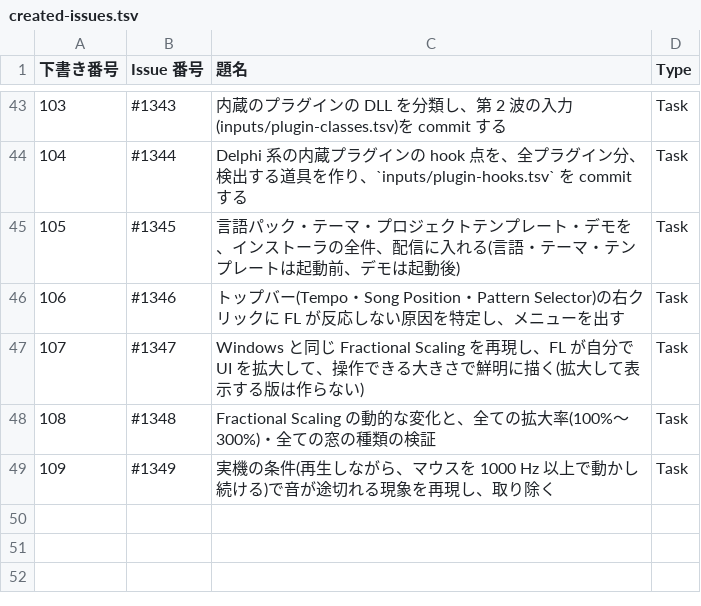
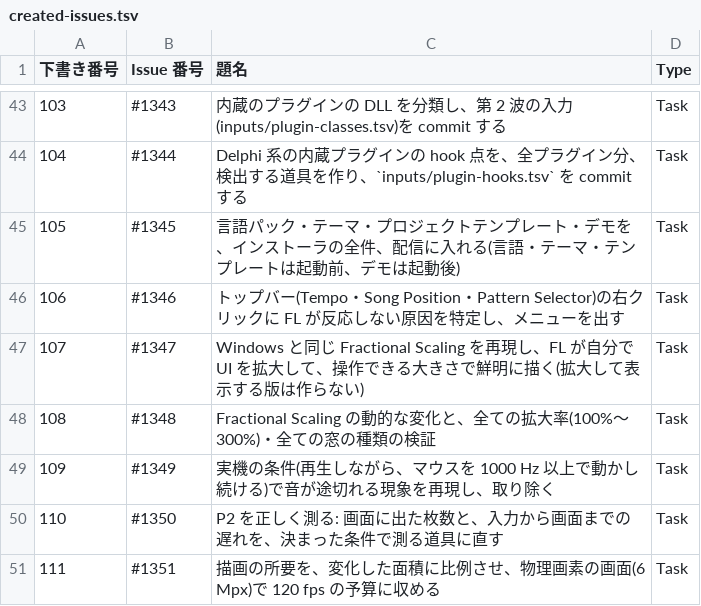
Before and after one commit to signature-studio/signature-studio, a TSV file: pm-work/created-issues.tsv, drawn as a sheet; only a part is shown, gaps mark what is left out.

```diff
--- a/pm-work/created-issues.tsv
+++ b/pm-work/created-issues.tsv
@@ -49 +49,3 @@
 109	#1349	実機の条件(再生しながら、マウスを 1000 Hz 以上で動かし続ける)で音が途切れる現象を再現し、取り除く	Task
+110	#1350	P2 を正しく測る: 画面に出た枚数と、入力から画面までの遅れを、決まった条件で測る道具に直す	Task
+111	#1351	描画の所要を、変化した面積に比例させ、物理画素の画面(6 Mpx)で 120 fps の予算に収める	Task
```
Also changed, not shown: 2 other files.
